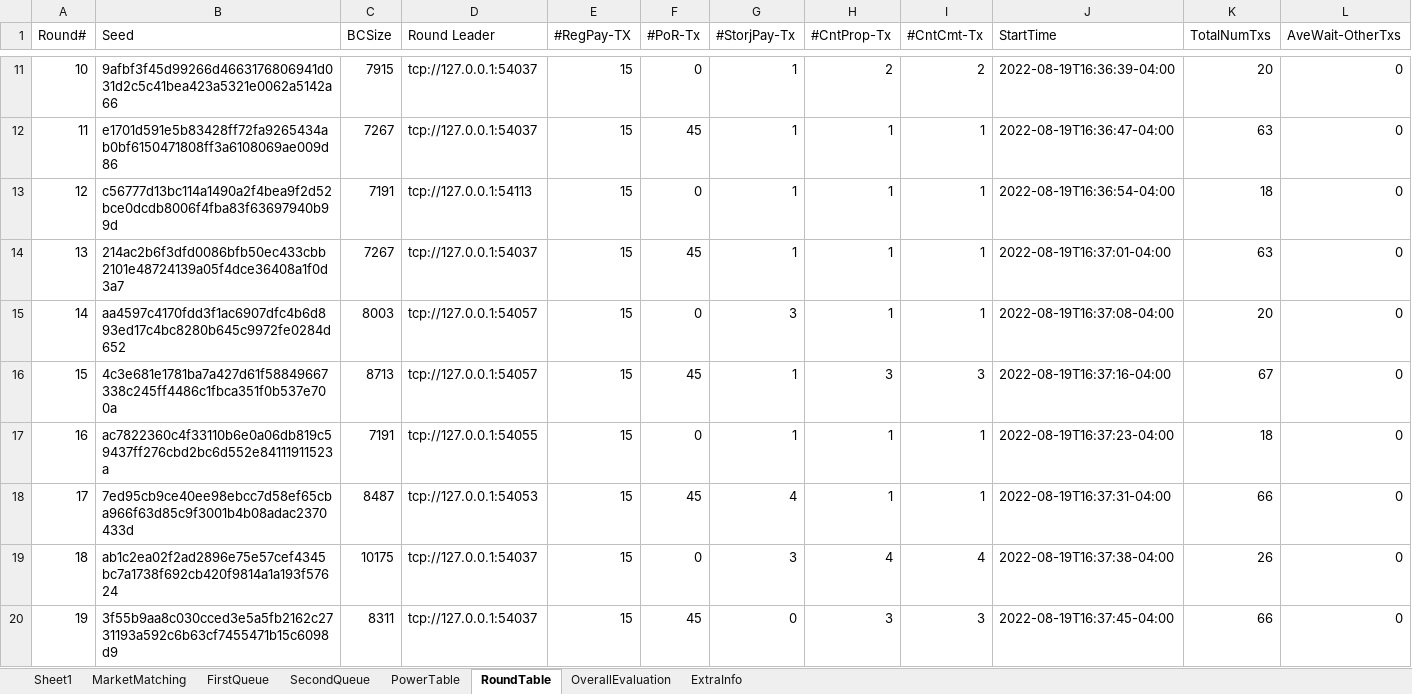
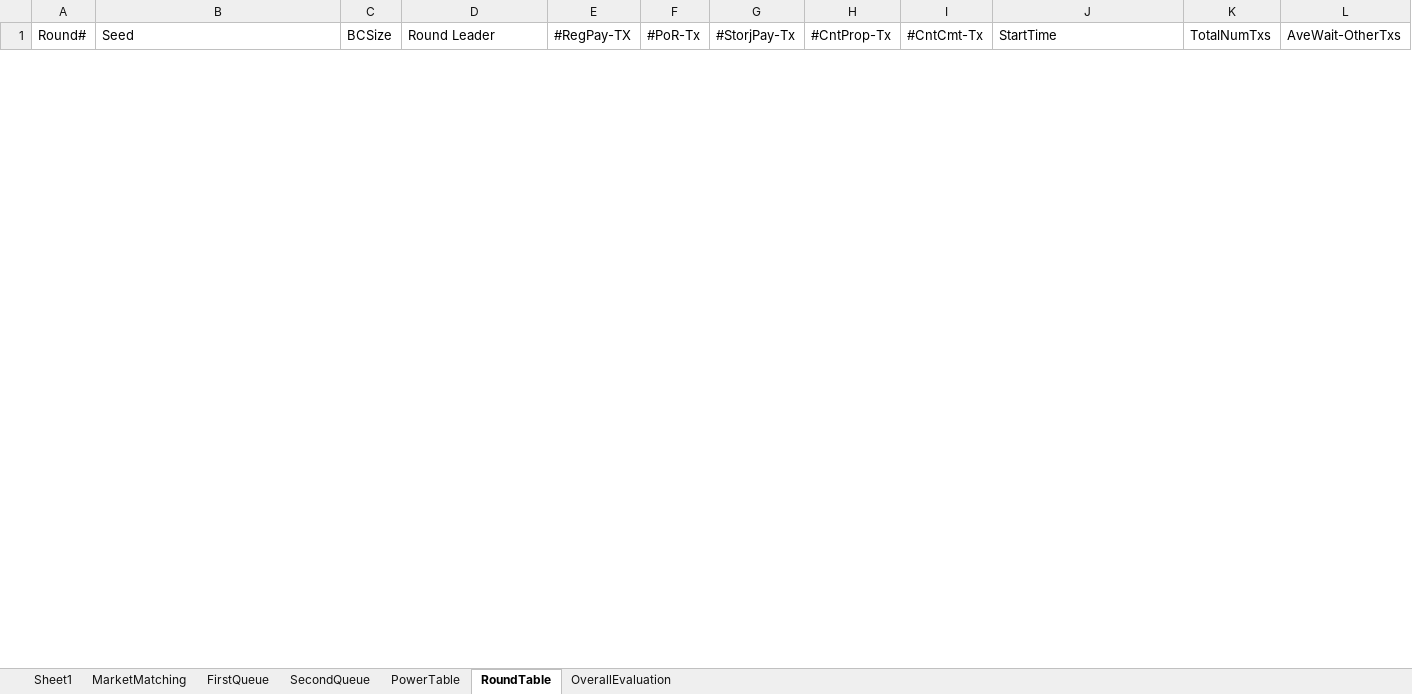
Before and after one commit to CSSL-UConn/chainboost-release, an Excel workbook: simulation/manage/simulation/mainchainbc.xlsx, sheet RoundTable, drawn as a sheet; only a part is shown, gaps mark what is left out; values as stored, in another font and other column widths than the file's, no borders; 1 other sheet too large or unreadable and not compared; removed rows and columns are numbered as before the commit, all else as after; rows hold the shown columns only; the diff covers the shown part only; the diff names each change by its address in the sheet, - before the commit and + after, or states it on an @@ line.

```diff
--- a/simulation/manage/simulation/mainchainbc.xlsx (sheet RoundTable)
+++ b/simulation/manage/simulation/mainchainbc.xlsx (sheet RoundTable)
-sheet tab: ExtraInfo
-row 11: 10 | 9afbf3f45d99266d4663176806941d031d2c5c41bea423a5321e0062a5142a66 | 7915 | tcp://127.0.0.1:54037 | 15 | 0 | 1 | 2 | 2 | 2022-08-19T16:36:39-04:00 | 20 | 0
-row 12: 11 | e1701d591e5b83428ff72fa9265434ab0bf6150471808ff3a6108069ae009d86 | 7267 | tcp://127.0.0.1:54037 | 15 | 45 | 1 | 1 | 1 | 2022-08-19T16:36:47-04:00 | 63 | 0
-row 13: 12 | c56777d13bc114a1490a2f4bea9f2d52bce0dcdb8006f4fba83f63697940b99d | 7191 | tcp://127.0.0.1:54113 | 15 | 0 | 1 | 1 | 1 | 2022-08-19T16:36:54-04:00 | 18 | 0
-row 14: 13 | 214ac2b6f3dfd0086bfb50ec433cbb2101e48724139a05f4dce36408a1f0d3a7 | 7267 | tcp://127.0.0.1:54037 | 15 | 45 | 1 | 1 | 1 | 2022-08-19T16:37:01-04:00 | 63 | 0
-row 15: 14 | aa4597c4170fdd3f1ac6907dfc4b6d893ed17c4bc8280b645c9972fe0284d652 | 8003 | tcp://127.0.0.1:54057 | 15 | 0 | 3 | 1 | 1 | 2022-08-19T16:37:08-04:00 | 20 | 0
-row 16: 15 | 4c3e681e1781ba7a427d61f58849667338c245ff4486c1fbca351f0b537e700a | 8713 | tcp://127.0.0.1:54057 | 15 | 45 | 1 | 3 | 3 | 2022-08-19T16:37:16-04:00 | 67 | 0
-row 17: 16 | ac7822360c4f33110b6e0a06db819c59437ff276cbd2bc6d552e84111911523a | 7191 | tcp://127.0.0.1:54055 | 15 | 0 | 1 | 1 | 1 | 2022-08-19T16:37:23-04:00 | 18 | 0
-row 18: 17 | 7ed95cb9ce40ee98ebcc7d58ef65cba966f63d85c9f3001b4b08adac2370433d | 8487 | tcp://127.0.0.1:54053 | 15 | 45 | 4 | 1 | 1 | 2022-08-19T16:37:31-04:00 | 66 | 0
-row 19: 18 | ab1c2ea02f2ad2896e75e57cef4345bc7a1738f692cb420f9814a1a193f57624 | 10175 | tcp://127.0.0.1:54037 | 15 | 0 | 3 | 4 | 4 | 2022-08-19T16:37:38-04:00 | 26 | 0
-row 20: 19 | 3f55b9aa8c030cced3e5a5fb2162c2731193a592c6b63cf7455471b15c6098d9 | 8311 | tcp://127.0.0.1:54037 | 15 | 45 | 0 | 3 | 3 | 2022-08-19T16:37:45-04:00 | 66 | 0
```
Also changed, not shown: 2 added rows and 18 removed rows elsewhere in this sheet, sheet MarketMatching, sheet SecondQueue, sheet OverallEvaluation, simulation/manage/simulation/sidechainbc.xlsx, 8 other files.
